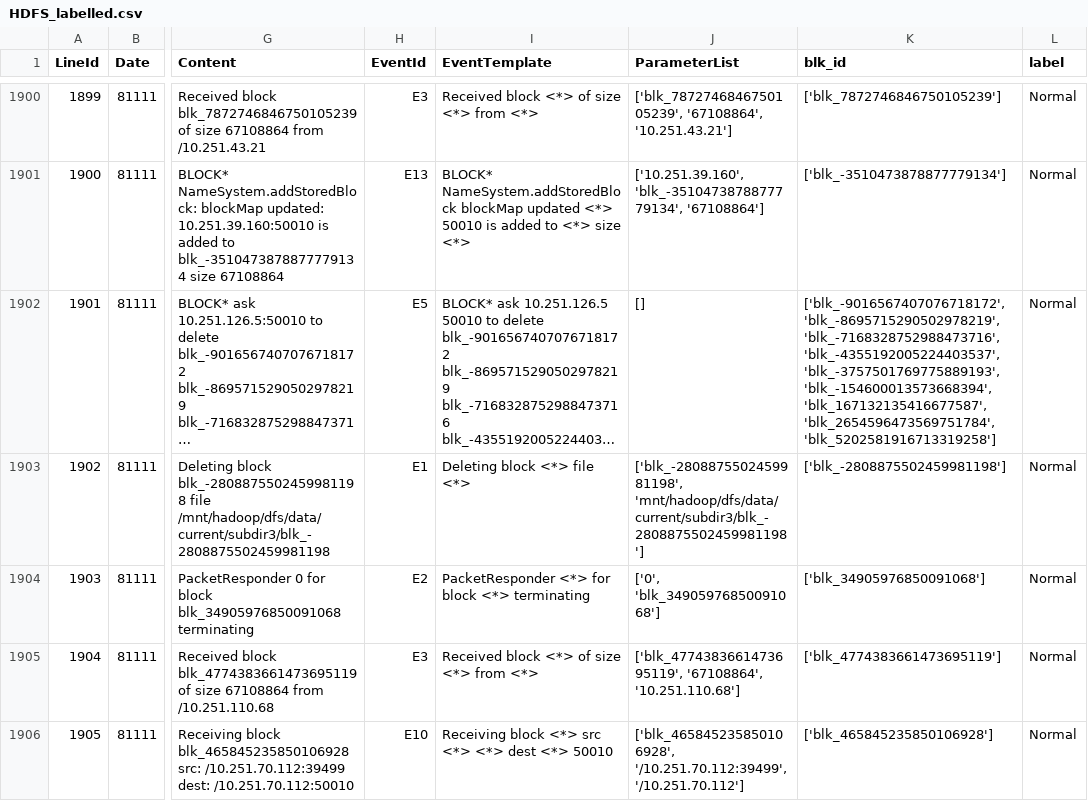
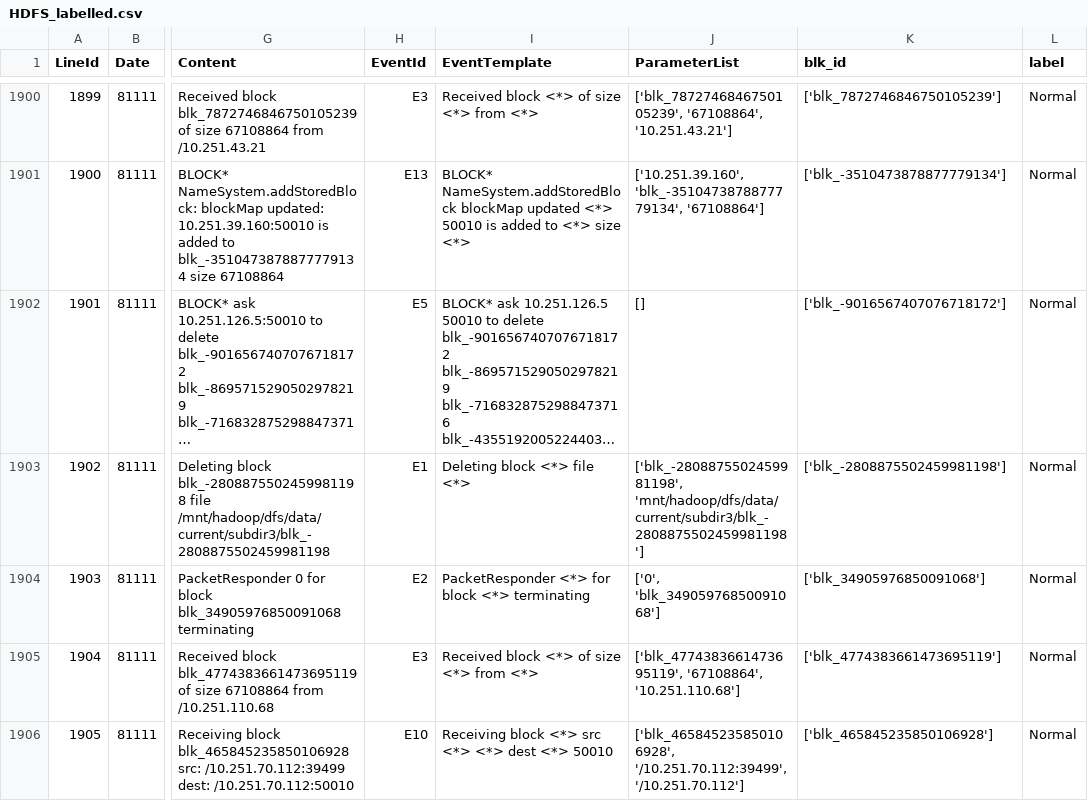
Before and after one commit to jadoonengr/Anomaly_Detection, a CSV file: Parsing/cleanlogs/HDFS_labelled.csv, drawn as a sheet; only a part is shown, gaps mark what is left out; long unchanged cells end in …; the diff names each change by its address in the sheet, - before the commit and + after, or states it on an @@ line.

```diff
--- a/Parsing/cleanlogs/HDFS_labelled.csv
+++ b/Parsing/cleanlogs/HDFS_labelled.csv
-K1902 (blk_id): ['blk_-9016567407076718172', 'blk_-8695715290502978219', 'blk_-7168328752988473716', 'blk_-4355192005224403537', 'blk_-3757501769775889193', 'blk_-154600013573668394', 'blk_167132135416677587', 'blk_2654596473569751784', 'blk_5202581916713319258']
+K1902 (blk_id): ['blk_-9016567407076718172']
```
Also changed, not shown: 1 other file.
